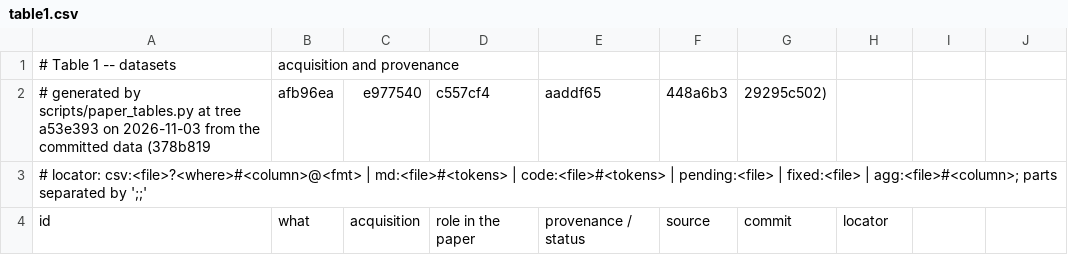
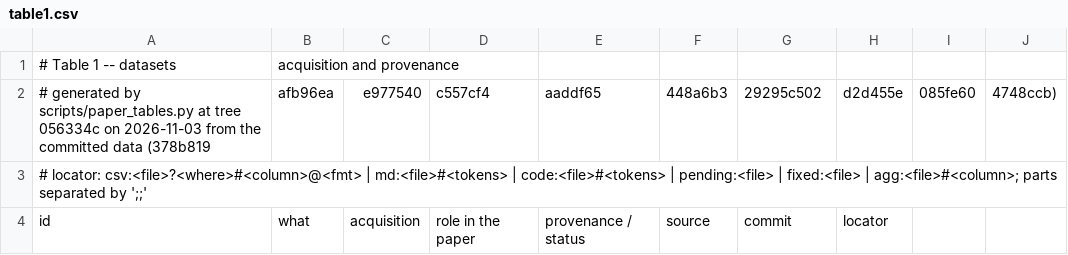
Before and after one commit to leesjacob/gtcore, a CSV file: docs/figures/tables/table1.csv, drawn as a sheet; only a part is shown.

Commit message:
tables: regenerated with the campaign data (Table 4, S4, optimizer and patient rows measured)

```diff
--- a/docs/figures/tables/table1.csv
+++ b/docs/figures/tables/table1.csv
@@ -1,3 +1,3 @@
 # Table 1 -- datasets, acquisition and provenance
-# generated by scripts/paper_tables.py at tree a53e393 on 2026-11-03 from the committed data (378b819, afb96ea, e977540, c557cf4, aaddf65, 448a6b3, 29295c502)
+# generated by scripts/paper_tables.py at tree 056334c on 2026-11-03 from the committed data (378b819, afb96ea, e977540, c557cf4, aaddf65, 448a6b3, 29295c502, d2d455e, 085fe60, 4748ccb)
 # locator: csv:<file>?<where>#<column>@<fmt> | md:<file>#<tokens> | code:<file>#<tokens> | pending:<file> | fixed:<file> | agg:<file>#<column>; parts separated by ';;'
```
Also changed, not shown: docs/figures/tables/table2.csv, docs/figures/tables/tableS3_engine_qa.csv, 12 other files.
